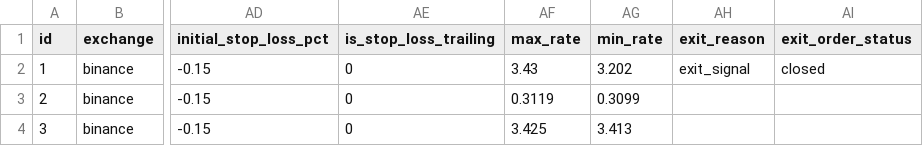
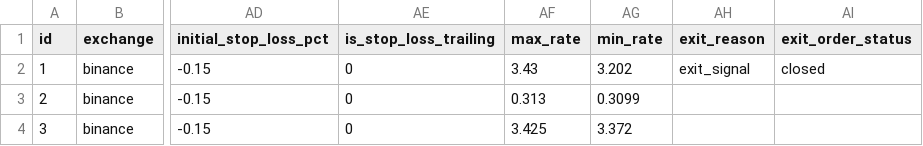
Before and after one commit to ggonzalezorellana/tradingdata, a CSV file: trades/ft-nf-1h/trades.csv, drawn as a sheet; only a part is shown, gaps mark what is left out; the diff names each change by its address in the sheet, - before the commit and + after, or states it on an @@ line.

```diff
--- a/trades/ft-nf-1h/trades.csv
+++ b/trades/ft-nf-1h/trades.csv
-AF3 (max_rate): 0.3119
+AF3 (max_rate): 0.313
-AG4 (min_rate): 3.413
+AG4 (min_rate): 3.372
```
Also changed, not shown: metrics/balances.csv, metrics/decisions.csv, 2 other files.
